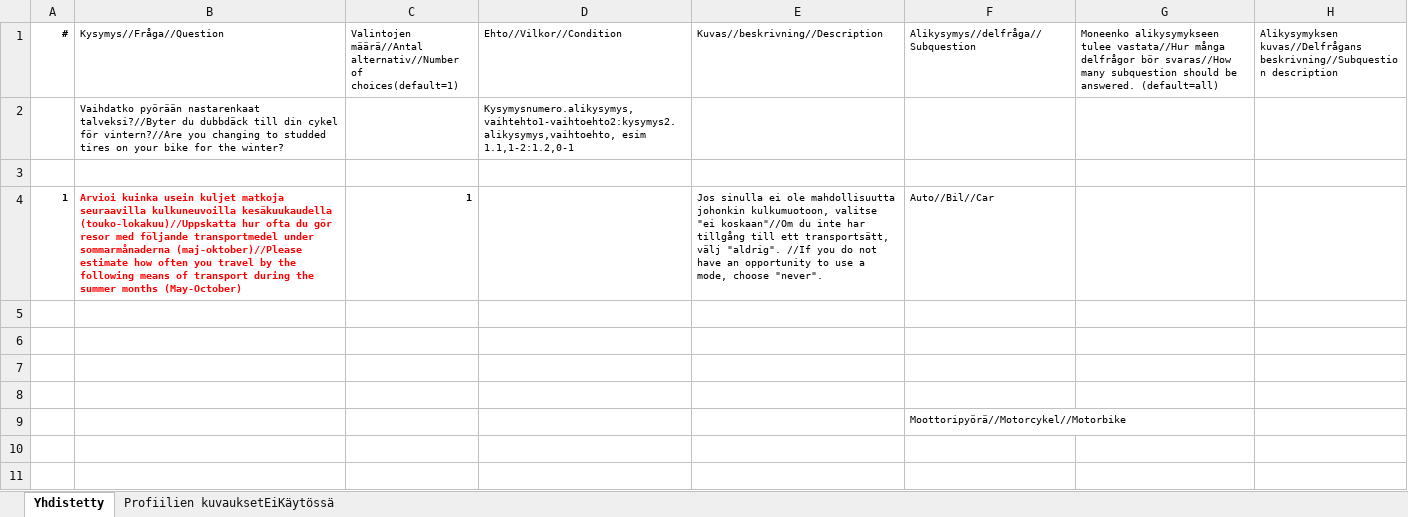
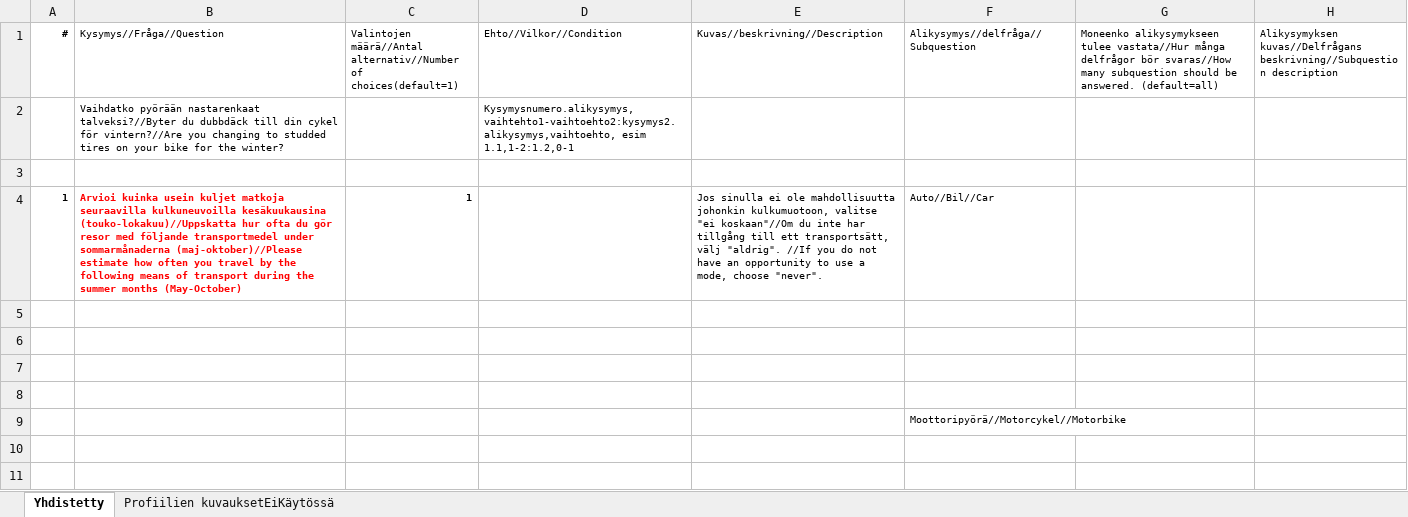
Before and after one commit to City-of-Turku/mpbackend, an Excel workbook: media/questions.xlsx, sheet Yhdistetty, drawn as a sheet; only a part is shown; values as stored, in another font and other column widths than the file's, no borders; the diff names each change by its address in the sheet, - before the commit and + after, or states it on an @@ line.

Commit message:
Question1 topic fix

```diff
--- a/media/questions.xlsx (sheet Yhdistetty)
+++ b/media/questions.xlsx (sheet Yhdistetty)
-B4 (Kysymys//Fråga//Question): …seuraavilla kulkuneuvoilla kesäkuukaudella (touko-lokakuu)//Uppskatta hur…
+B4 (Kysymys//Fråga//Question): …seuraavilla kulkuneuvoilla kesäkuukausina (touko-lokakuu)//Uppskatta hur…
```
